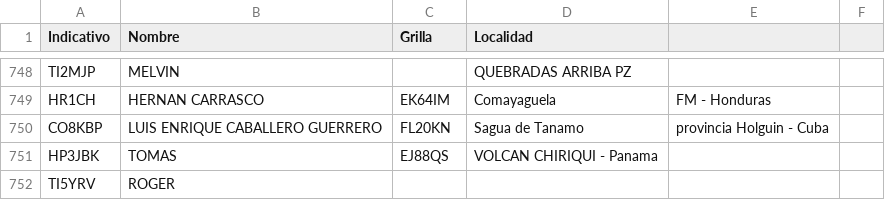
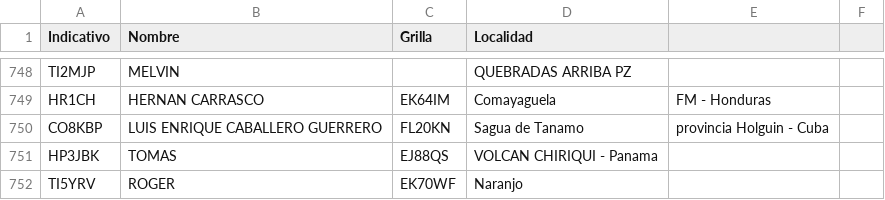
Before and after one commit to ti3wti/revista-matutina, a CSV file: data/radioaficionados.csv, drawn as a sheet; only a part is shown, gaps mark what is left out.

Commit message:
Actualiza grilla/localidad TI5YRV

```diff
--- a/data/radioaficionados.csv
+++ b/data/radioaficionados.csv
@@ -751,2 +751,2 @@ CO8KBP,LUIS ENRIQUE CABALLERO GUERRERO,FL20KN,Sagua de Tanamo, provincia Holguin
 HP3JBK,TOMAS,EJ88QS,VOLCAN CHIRIQUI - Panama
-TI5YRV,ROGER,,
+TI5YRV,ROGER,EK70WF,Naranjo
```
